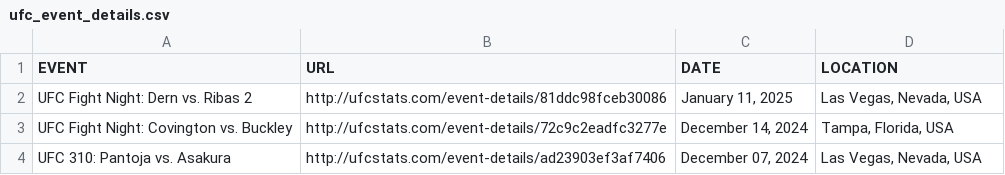
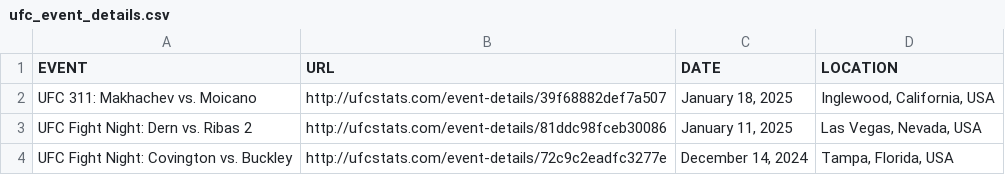
Before and after one commit to Greco1899/scrape_ufc_stats, a CSV file: ufc_event_details.csv, drawn as a sheet; only a part is shown; the shorter side is filled out with more unchanged rows.

```diff
--- a/ufc_event_details.csv
+++ b/ufc_event_details.csv
@@ -1,2 +1,3 @@
 EVENT,URL,DATE,LOCATION
+UFC 311: Makhachev vs. Moicano,http://ufcstats.com/event-details/39f68882def7a507,"January 18, 2025","Inglewood, California, USA"
 UFC Fight Night: Dern vs. Ribas 2,http://ufcstats.com/event-details/81ddc98fceb30086,"January 11, 2025","Las Vegas, Nevada, USA"
```
Also changed, not shown: ufc_fight_details.csv, 1 other file.
